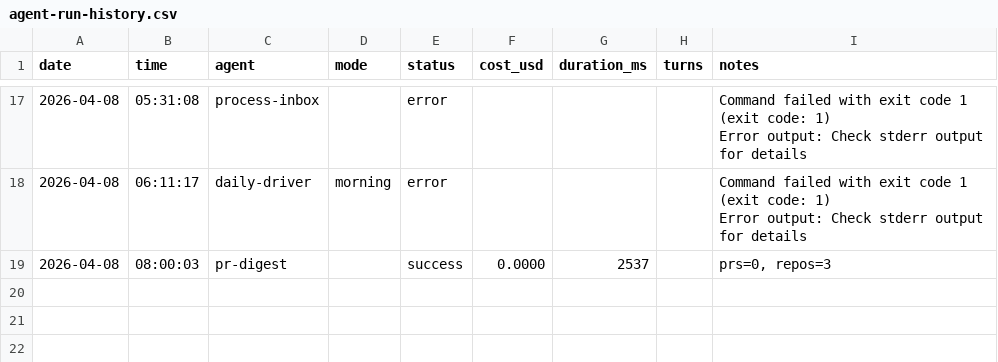
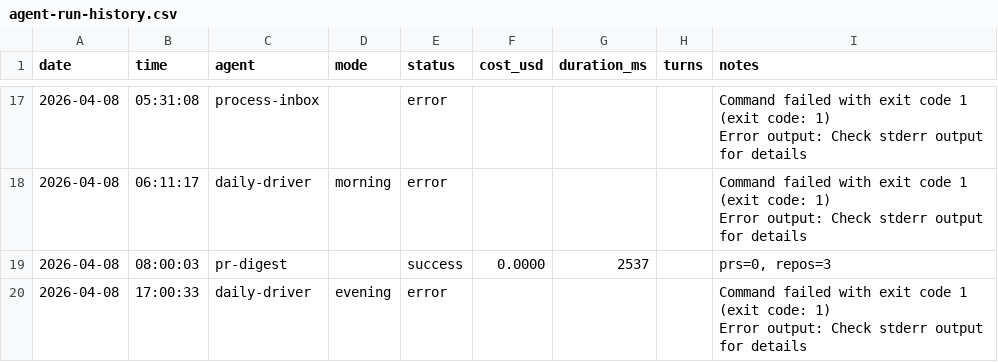
Before and after one commit to seanwinslow28/code-brain, a CSV file: vault/90_system/agent-logs/agent-run-history.csv, drawn as a sheet; only a part is shown, gaps mark what is left out.

```diff
--- a/vault/90_system/agent-logs/agent-run-history.csv
+++ b/vault/90_system/agent-logs/agent-run-history.csv
@@ -22 +22,3 @@ Error output: Check stderr output for details"
 2026-04-08,08:00:03,pr-digest,,success,0.0000,2537,,"prs=0, repos=3"
+2026-04-08,17:00:33,daily-driver,evening,error,,,,"Command failed with exit code 1 (exit code: 1)
+Error output: Check stderr output for details"
```
Also changed, not shown: 2 other files.
